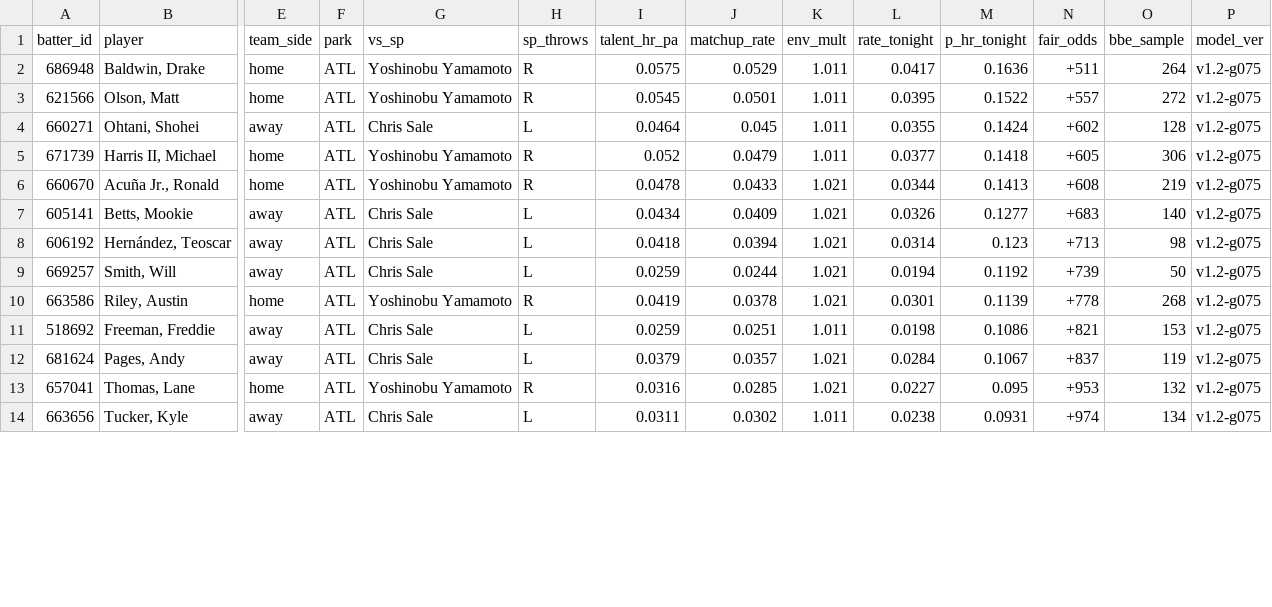
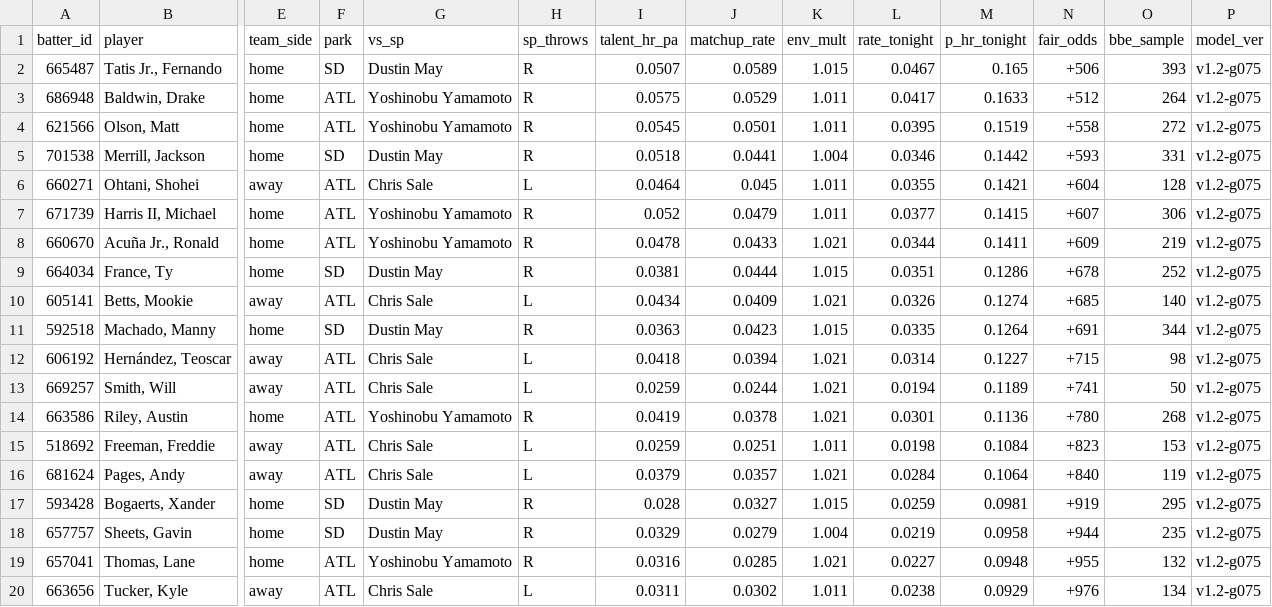
Before and after one commit to deebska/mlb-breakout-predictor, a CSV file: predictions/2026-10-06.csv, drawn as a sheet; only a part is shown, gaps mark what is left out; addresses are those after the commit; rows hold the shown columns only; the diff covers the shown part only; the diff names each change by its address in the sheet, - before the commit and + after, or states it on an @@ line.

```diff
--- a/predictions/2026-10-06.csv
+++ b/predictions/2026-10-06.csv
+row 2: 665487 | Tatis Jr., Fernando | home | SD | Dustin May | R | 0.0507 | 0.0589 | 1.015 | 0.0467 | 0.165 | +506 | 393 | v1.2-g075
-M3 (p_hr_tonight): 0.1636
+M3 (p_hr_tonight): 0.1633
-N3 (fair_odds): +511
+N3 (fair_odds): +512
-M4 (p_hr_tonight): 0.1522
+M4 (p_hr_tonight): 0.1519
-N4 (fair_odds): +557
+N4 (fair_odds): +558
+row 5: 701538 | Merrill, Jackson | home | SD | Dustin May | R | 0.0518 | 0.0441 | 1.004 | 0.0346 | 0.1442 | +593 | 331 | v1.2-g075
-M6 (p_hr_tonight): 0.1424
+M6 (p_hr_tonight): 0.1421
-N6 (fair_odds): +602
+N6 (fair_odds): +604
-M7 (p_hr_tonight): 0.1418
+M7 (p_hr_tonight): 0.1415
-N7 (fair_odds): +605
+N7 (fair_odds): +607
-M8 (p_hr_tonight): 0.1413
+M8 (p_hr_tonight): 0.1411
-N8 (fair_odds): +608
+N8 (fair_odds): +609
+row 9: 664034 | France, Ty | home | SD | Dustin May | R | 0.0381 | 0.0444 | 1.015 | 0.0351 | 0.1286 | +678 | 252 | v1.2-g075
-M10 (p_hr_tonight): 0.1277
+M10 (p_hr_tonight): 0.1274
-N10 (fair_odds): +683
+N10 (fair_odds): +685
+row 11: 592518 | Machado, Manny | home | SD | Dustin May | R | 0.0363 | 0.0423 | 1.015 | 0.0335 | 0.1264 | +691 | 344 | v1.2-g075
-M12 (p_hr_tonight): 0.123
+M12 (p_hr_tonight): 0.1227
-N12 (fair_odds): +713
+N12 (fair_odds): +715
-M13 (p_hr_tonight): 0.1192
+M13 (p_hr_tonight): 0.1189
-N13 (fair_odds): +739
+N13 (fair_odds): +741
-M14 (p_hr_tonight): 0.1139
+M14 (p_hr_tonight): 0.1136
-N14 (fair_odds): +778
+N14 (fair_odds): +780
-M15 (p_hr_tonight): 0.1086
+M15 (p_hr_tonight): 0.1084
-N15 (fair_odds): +821
+N15 (fair_odds): +823
-M16 (p_hr_tonight): 0.1067
+M16 (p_hr_tonight): 0.1064
-N16 (fair_odds): +837
+N16 (fair_odds): +840
+row 17: 593428 | Bogaerts, Xander | home | SD | Dustin May | R | 0.028 | 0.0327 | 1.015 | 0.0259 | 0.0981 | +919 | 295 | v1.2-g075
+row 18: 657757 | Sheets, Gavin | home | SD | Dustin May | R | 0.0329 | 0.0279 | 1.004 | 0.0219 | 0.0958 | +944 | 235 | v1.2-g075
-M19 (p_hr_tonight): 0.095
+M19 (p_hr_tonight): 0.0948
-N19 (fair_odds): +953
+N19 (fair_odds): +955
-M20 (p_hr_tonight): 0.0931
+M20 (p_hr_tonight): 0.0929
-N20 (fair_odds): +974
+N20 (fair_odds): +976
```
Also changed, not shown: 3 added rows and 10 edited cells elsewhere in this file, 10 other files.
